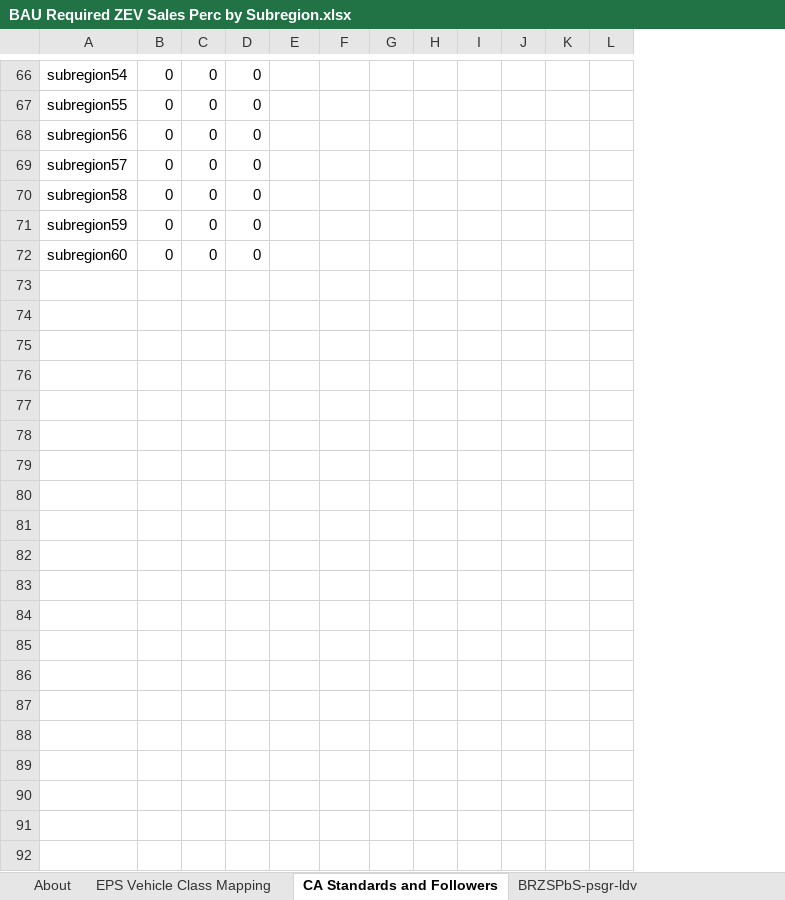
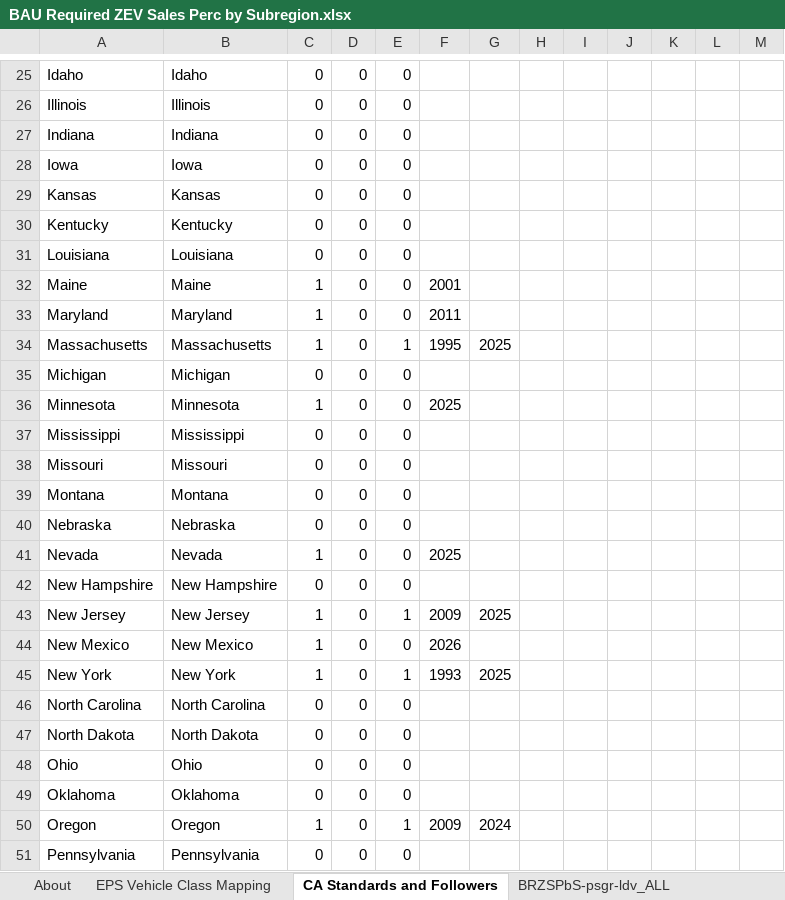
Before and after one commit to EnergyInnovation/eps-pennsylvania, an Excel workbook: InputData/trans/BRZSPbS/BAU Required ZEV Sales Perc by Subregion.xlsx, sheet CA Standards and Followers, drawn as a sheet; only a part is shown, gaps mark what is left out; values as stored, in another font and other column widths than the file's, no borders; removed rows and columns are numbered as before the commit, all else as after; rows hold the shown columns only; the diff covers the shown part only; the diff names each change by its address in the sheet, - before the commit and + after, or states it on an @@ line.

```diff
--- a/InputData/trans/BRZSPbS/BAU Required ZEV Sales Perc by Subregion.xlsx (sheet CA Standards and Followers)
+++ b/InputData/trans/BRZSPbS/BAU Required ZEV Sales Perc by Subregion.xlsx (sheet CA Standards and Followers)
+sheet tab: BRZSPbS-psgr-ldv_ALL
-column A, rows 66-72: subregion54 | subregion55 | subregion56 | subregion57 | subregion58 | subregion59 | subregion60
+column A, rows 25-31: Idaho | Illinois | Indiana | Iowa | Kansas | Kentucky | Louisiana
+column B, rows 25-31: Idaho | Illinois | Indiana | Iowa | Kansas | Kentucky | Louisiana
+row 32: Maine | Maine | 1 | 0 | 0 | 2001
+row 33: Maryland | Maryland | 1 | 0 | 0 | 2011
+row 34: Massachusetts | Massachusetts | 1 | 0 | 1 | 1995 | 2025
@@ row 21 moved to row 35: Michigan @@
+row 36: Minnesota | Minnesota | 1 | 0 | 0 | 2025
@@ row 22 moved to row 37: Mississippi @@
@@ row 23 moved to row 38: Missouri @@
@@ row 24 moved to row 39: Montana @@
@@ row 25 moved to row 40: Nebraska @@
+row 41: Nevada | Nevada | 1 | 0 | 0 | 2025
@@ row 26 moved to row 42: New Hampshire @@
+row 43: New Jersey | New Jersey | 1 | 0 | 1 | 2009 | 2025
+row 44: New Mexico | New Mexico | 1 | 0 | 0 | 2026
+row 45: New York | New York | 1 | 0 | 1 | 1993 | 2025
@@ row 27 moved to row 46: North Carolina @@
@@ row 28 moved to row 47: North Dakota @@
@@ row 29 moved to row 48: Ohio @@
@@ row 30 moved to row 49: Oklahoma @@
+row 50: Oregon | Oregon | 1 | 0 | 1 | 2009 | 2024
@@ row 31 moved to row 51: Pennsylvania @@
```
Also changed, not shown: 5 added rows, 14 removed rows, 16 moved rows and 3 edited cells elsewhere in this sheet, sheet About, other sheet tabs, formulas that keep their value, InputData/trans/BESP/BAU EV Subsidy Perc.xlsx, InputData/trans/BPHEVSP/BAU PHEV Subsidy Perc.xlsx, 19 other files.
